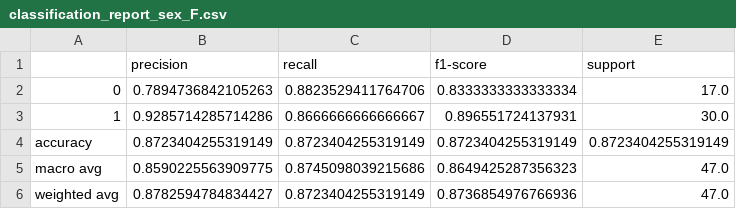
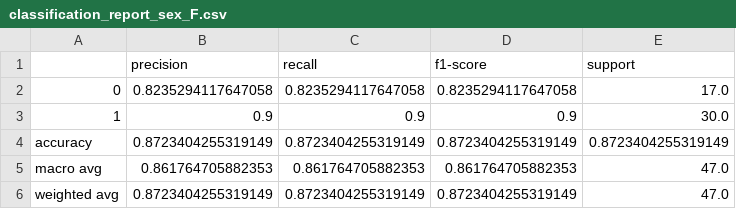
Before and after one commit to MustafaHameed/GUIDE, a CSV file: reports/classification_report_sex_F.csv, drawn as a sheet.

```diff
--- a/reports/classification_report_sex_F.csv
+++ b/reports/classification_report_sex_F.csv
@@ -1,6 +1,6 @@
 ,precision,recall,f1-score,support
-0,0.7894736842105263,0.8823529411764706,0.8333333333333334,17.0
-1,0.9285714285714286,0.8666666666666667,0.896551724137931,30.0
+0,0.8235294117647058,0.8235294117647058,0.8235294117647058,17.0
+1,0.9,0.9,0.9,30.0
 accuracy,0.8723404255319149,0.8723404255319149,0.8723404255319149,0.8723404255319149
-macro avg,0.8590225563909775,0.8745098039215686,0.8649425287356323,47.0
-weighted avg,0.8782594784834427,0.8723404255319149,0.8736854976766936,47.0
+macro avg,0.861764705882353,0.861764705882353,0.861764705882353,47.0
+weighted avg,0.8723404255319149,0.8723404255319149,0.8723404255319149,47.0
```
Also changed, not shown: reports/classification_report.csv, reports/counterfactual_36.csv, 57 other files.
